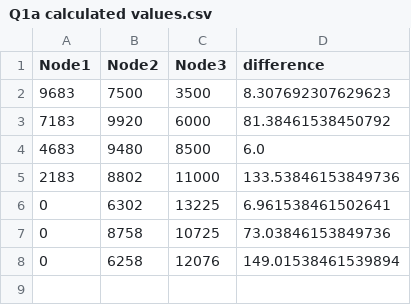
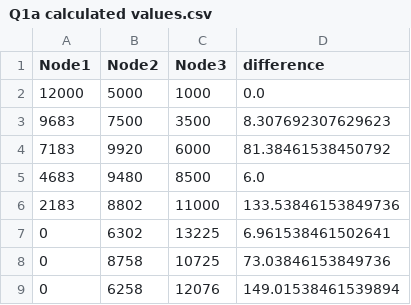
Before and after one commit to Promist-Moon/nus-ise-imagine-losing, a CSV file: Q1a calculated values.csv, drawn as a sheet.

Commit message:
Add loading for first quarter

```diff
--- a/Q1a calculated values.csv
+++ b/Q1a calculated values.csv
@@ -1,2 +1,3 @@
 Node1,Node2,Node3,difference
+12000,5000,1000,0.0
 9683,7500,3500,8.307692307629623
```
